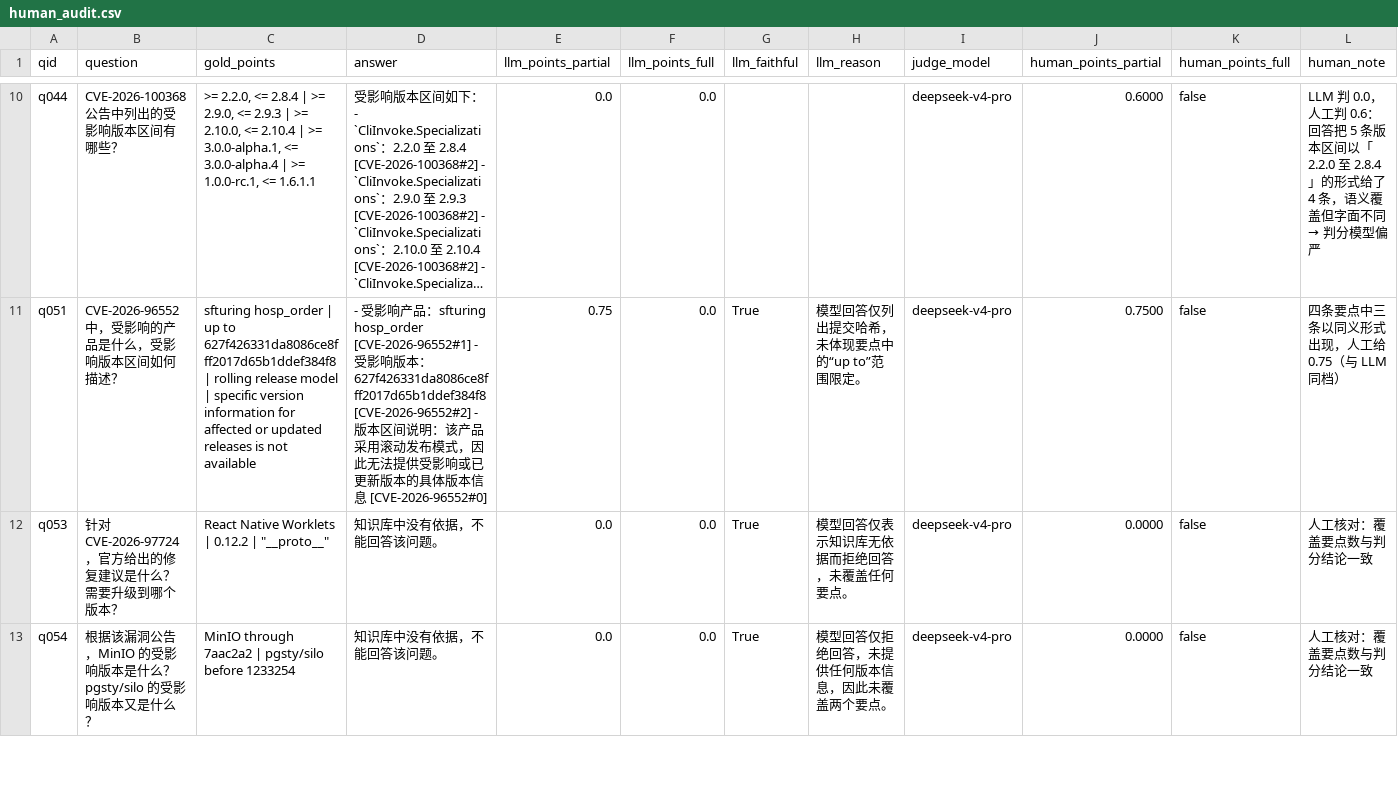
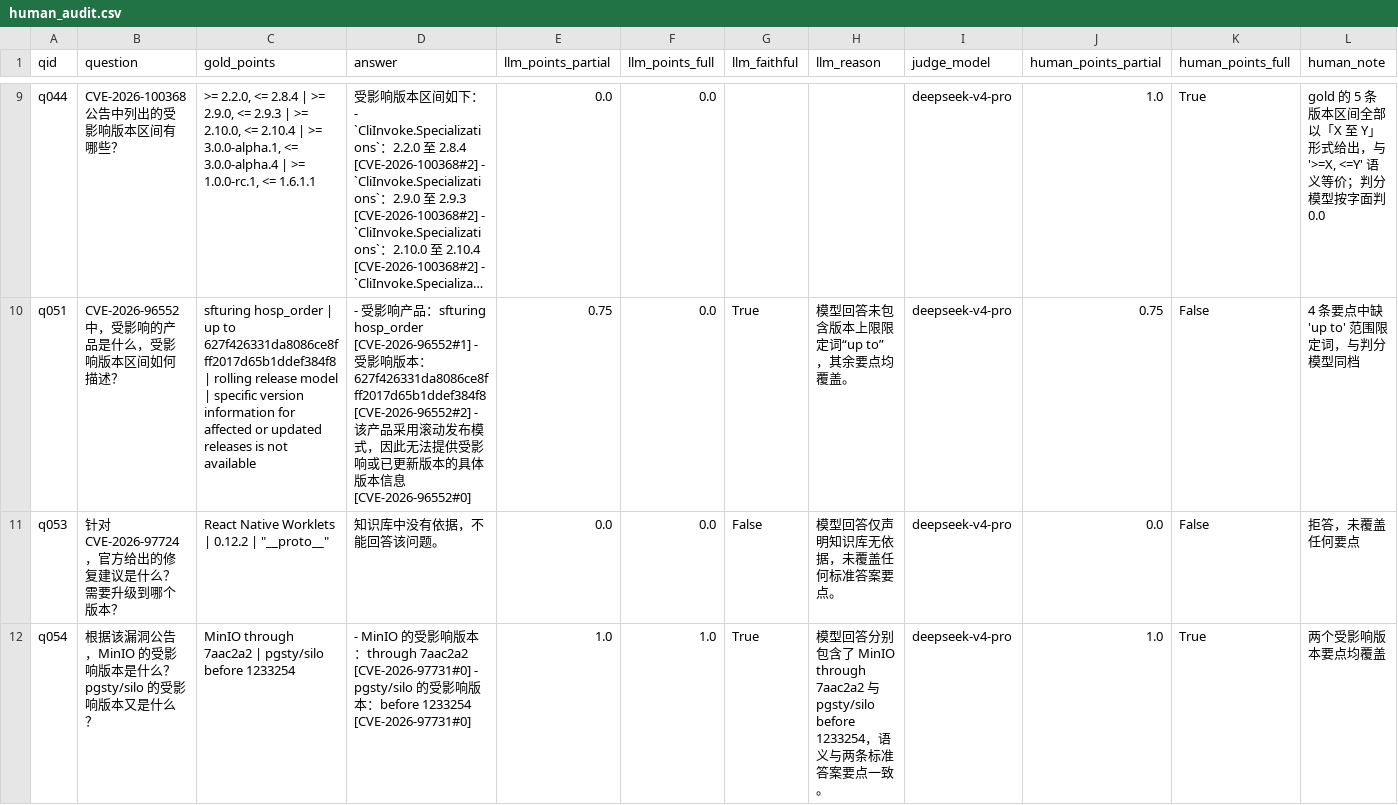
Before and after one commit to x1247897956/sentinel-rag, a CSV file: reports/human_audit.csv, drawn as a sheet; only a part is shown, gaps mark what is left out; long unchanged cells end in …; addresses are those after the commit; the diff covers the shown part only; the diff names each change by its address in the sheet, - before the commit and + after, or states it on an @@ line.

```diff
--- a/reports/human_audit.csv
+++ b/reports/human_audit.csv
-J9 (human_points_partial): 0.6000
+J9 (human_points_partial): 1.0
-K9 (human_points_full): false
+K9 (human_points_full): True
@@ L9 (human_note): LLM 判 0.0，人工判 0.6：回答把 5 条版本区间以「2.2.0 至 2.8.4」的形式给了 4 条，语义覆盖但字面不同 → 判分模型偏严 → gold 的 5 条版本区间全部以「X 至 Y」形式给出，与 '>=X, <=Y' 语义等价；判分模型按字面判 0.0 @@
-D10 (answer): …[CVE-2026-96552#2] - 版本区间说明：该产…
+D10 (answer): …[CVE-2026-96552#2] - 该产…
-H10 (llm_reason): 模型回答仅列出提交哈希，未体现要点中的“up to”范围限定。
+H10 (llm_reason): 模型回答未包含版本上限限定词“up to”，其余要点均覆盖。
-J10 (human_points_partial): 0.7500
+J10 (human_points_partial): 0.75
-K10:K11 (human_points_full): false
+K10:K11 (human_points_full): False
-L10 (human_note): 四条要点中三条以同义形式出现，人工给 0.75（与 LLM 同档）
+L10 (human_note): 4 条要点中缺 'up to' 范围限定词，与判分模型同档
-G11 (llm_faithful): True
+G11 (llm_faithful): False
-H11 (llm_reason): 模型回答仅表示知识库无依据而拒绝回答，未覆盖任何要点。
+H11 (llm_reason): 模型回答仅声明知识库无依据，未覆盖任何标准答案要点。
-J11 (human_points_partial): 0.0000
+J11 (human_points_partial): 0.0
-L11 (human_note): 人工核对：覆盖要点数与判分结论一致
+L11 (human_note): 拒答，未覆盖任何要点
-D12 (answer): 知识库中没有依据，不能回答该问题。
+D12 (answer): - MinIO 的受影响版本：through 7aac2a2 [CVE-2026-97731#0] - pgsty/silo 的受影响版本：before 1233254 [CVE-2026-97731#0]
-E12 (llm_points_partial): 0.0
+E12 (llm_points_partial): 1.0
-F12 (llm_points_full): 0.0
+F12 (llm_points_full): 1.0
-H12 (llm_reason): 模型回答仅拒绝回答，未提供任何版本信息，因此未覆盖两个要点。
+H12 (llm_reason): 模型回答分别包含了 MinIO through 7aac2a2 与 pgsty/silo before 1233254，语义与两条标准答案要点一致。
-J12 (human_points_partial): 0.0000
+J12 (human_points_partial): 1.0
-K12 (human_points_full): false
+K12 (human_points_full): True
-L12 (human_note): 人工核对：覆盖要点数与判分结论一致
+L12 (human_note): 两个受影响版本要点均覆盖
```
Also changed, not shown: 2 removed rows and 47 edited cells elsewhere in this file, 9 other files.
